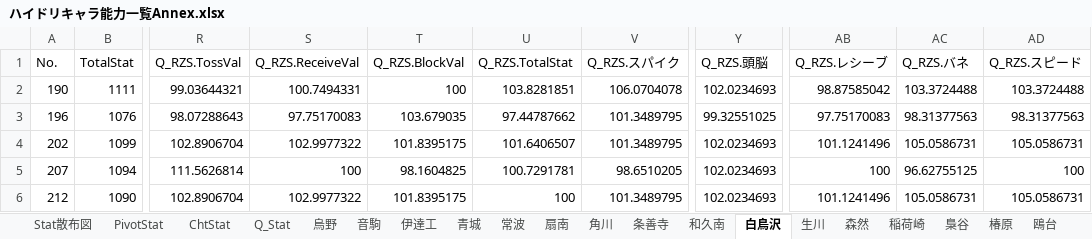
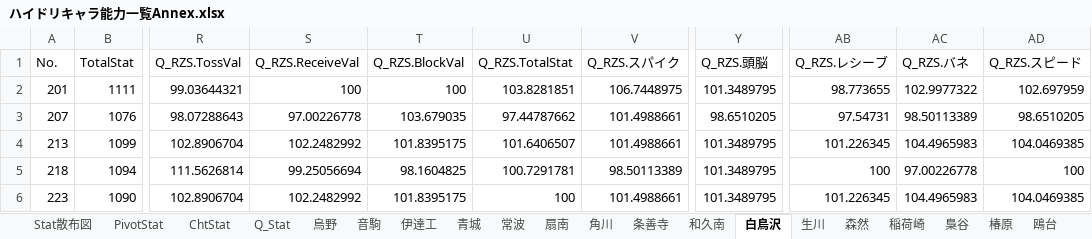
Before and after one commit to GentlemensLotus/haikyuu_haidream_public, an Excel workbook: PlayersParams/ハイドリキャラ能力一覧Annex.xlsx, sheet 白鳥沢, drawn as a sheet; only a part is shown, gaps mark what is left out; values as stored, in another font and other column widths than the file's, no borders; table styles not drawn; the diff covers the shown part only; the diff names each change by its address in the sheet, - before the commit and + after, or states it on an @@ line.

```diff
--- a/PlayersParams/ハイドリキャラ能力一覧Annex.xlsx (sheet 白鳥沢)
+++ b/PlayersParams/ハイドリキャラ能力一覧Annex.xlsx (sheet 白鳥沢)
-A2 (No.): 190
+A2 (No.): 201
-S2 (Q_RZS.ReceiveVal): 100.7494331
+S2 (Q_RZS.ReceiveVal): 100
-V2 (Q_RZS.スパイク): 106.0704078
+V2 (Q_RZS.スパイク): 106.7448975
-Y2 (Q_RZS.頭脳): 102.0234693
+Y2 (Q_RZS.頭脳): 101.3489795
-AB2 (Q_RZS.レシーブ): 98.87585042
+AB2 (Q_RZS.レシーブ): 98.773655
-AC2 (Q_RZS.バネ): 103.3724488
+AC2 (Q_RZS.バネ): 102.9977322
-AD2 (Q_RZS.スピード): 103.3724488
+AD2 (Q_RZS.スピード): 102.697959
-A3 (No.): 196
+A3 (No.): 207
-S3 (Q_RZS.ReceiveVal): 97.75170083
+S3 (Q_RZS.ReceiveVal): 97.00226778
-V3:V4 (Q_RZS.スパイク): 101.3489795
+V3:V4 (Q_RZS.スパイク): 101.4988661
-Y3 (Q_RZS.頭脳): 99.32551025
+Y3 (Q_RZS.頭脳): 98.6510205
-AB3 (Q_RZS.レシーブ): 97.75170083
+AB3 (Q_RZS.レシーブ): 97.54731
-AC3 (Q_RZS.バネ): 98.31377563
+AC3 (Q_RZS.バネ): 98.50113389
-AD3 (Q_RZS.スピード): 98.31377563
+AD3 (Q_RZS.スピード): 98.6510205
-A4 (No.): 202
+A4 (No.): 213
-S4 (Q_RZS.ReceiveVal): 102.9977322
+S4 (Q_RZS.ReceiveVal): 102.2482992
-Y4:Y6 (Q_RZS.頭脳): 102.0234693
+Y4:Y6 (Q_RZS.頭脳): 101.3489795
-AB4 (Q_RZS.レシーブ): 101.1241496
+AB4 (Q_RZS.レシーブ): 101.226345
-AC4 (Q_RZS.バネ): 105.0586731
+AC4 (Q_RZS.バネ): 104.4965983
-AD4 (Q_RZS.スピード): 105.0586731
+AD4 (Q_RZS.スピード): 104.0469385
-A5 (No.): 207
+A5 (No.): 218
-S5 (Q_RZS.ReceiveVal): 100
+S5 (Q_RZS.ReceiveVal): 99.25056694
-V5 (Q_RZS.スパイク): 98.6510205
+V5 (Q_RZS.スパイク): 98.50113389
-AC5 (Q_RZS.バネ): 96.62755125
+AC5 (Q_RZS.バネ): 97.00226778
-A6 (No.): 212
+A6 (No.): 223
-S6 (Q_RZS.ReceiveVal): 102.9977322
+S6 (Q_RZS.ReceiveVal): 102.2482992
-V6 (Q_RZS.スパイク): 101.3489795
+V6 (Q_RZS.スパイク): 101.4988661
-AB6 (Q_RZS.レシーブ): 101.1241496
+AB6 (Q_RZS.レシーブ): 101.226345
-AC6 (Q_RZS.バネ): 105.0586731
+AC6 (Q_RZS.バネ): 104.4965983
-AD6 (Q_RZS.スピード): 105.0586731
+AD6 (Q_RZS.スピード): 104.0469385
```
Also changed, not shown: 1 added row and 157 edited cells elsewhere in this sheet, sheet Q_Stat, charts or pictures, 10 other files.
